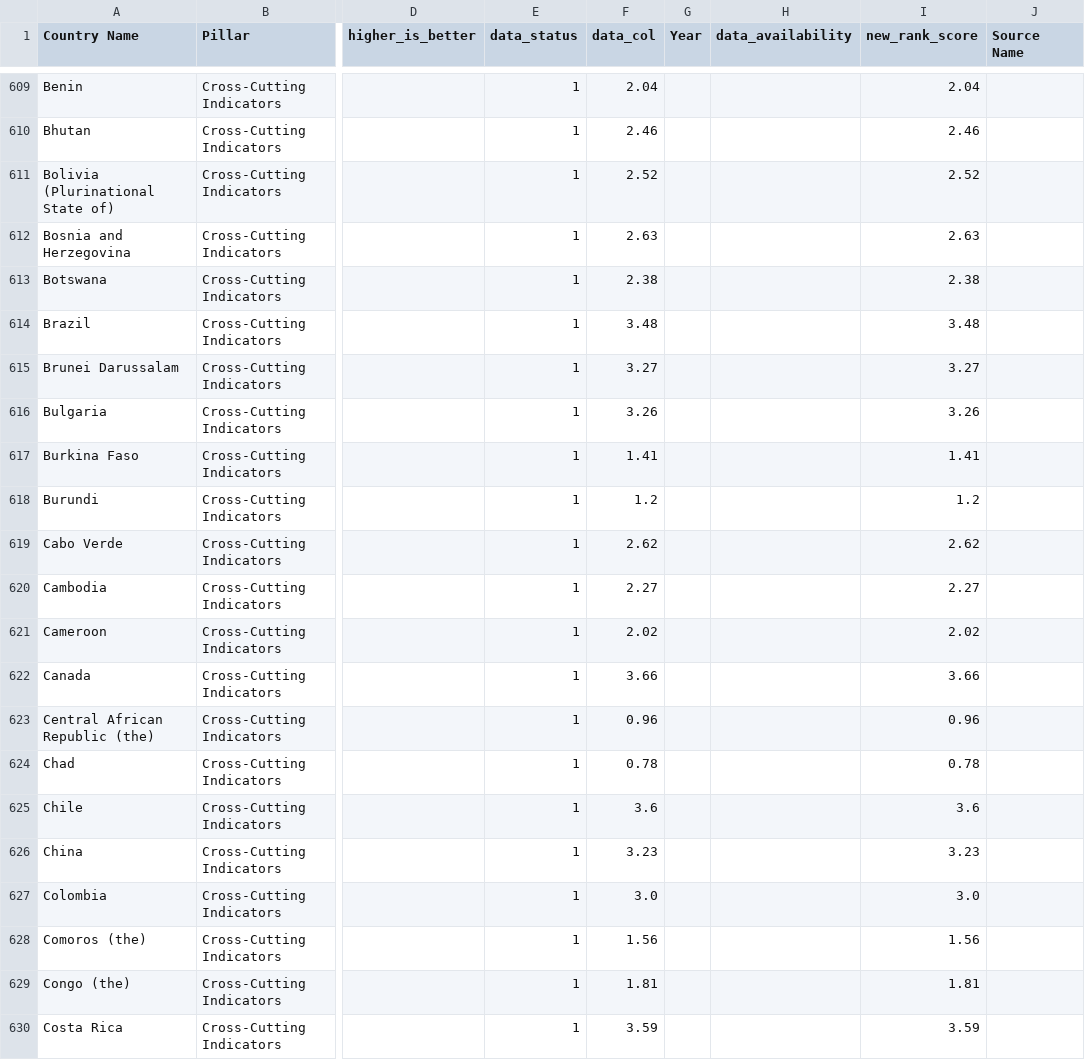
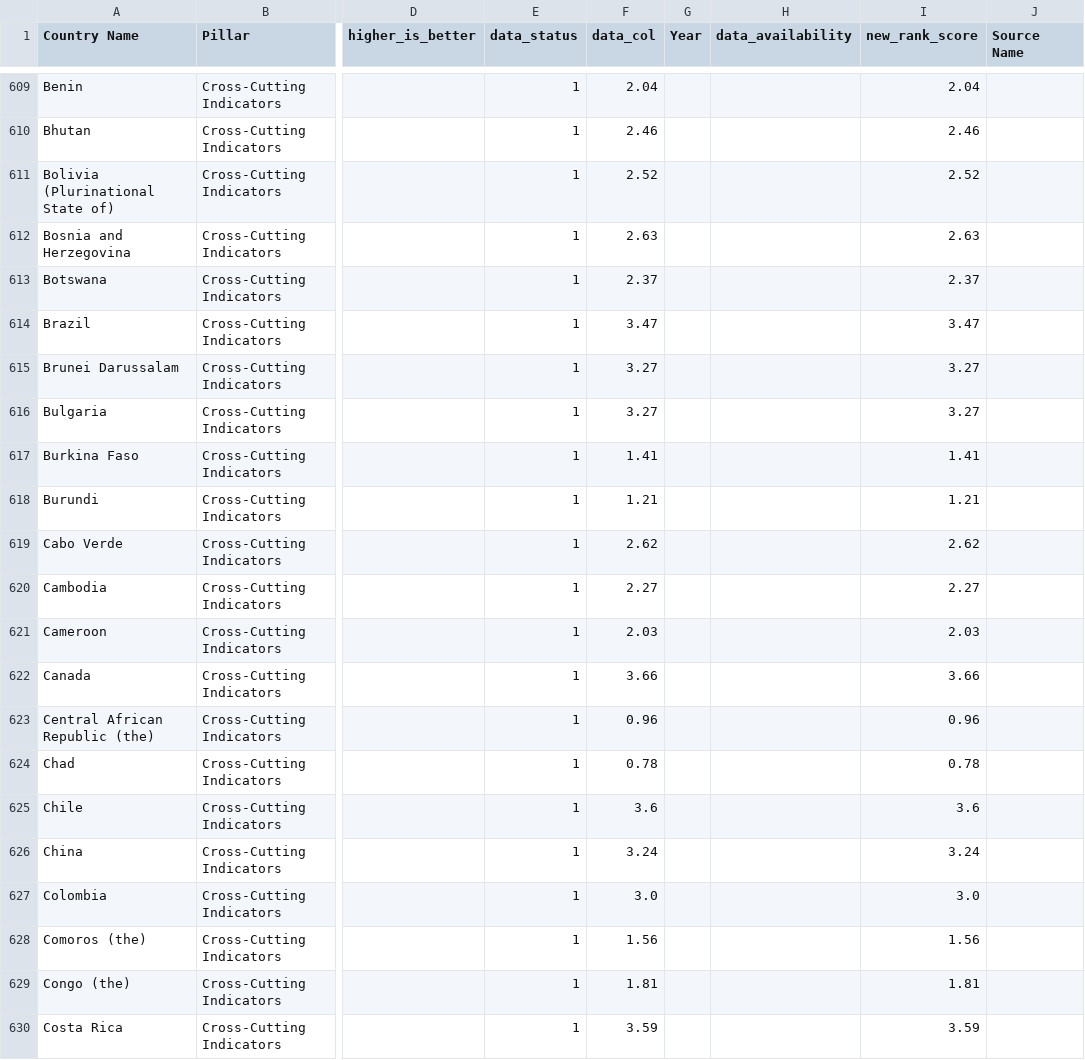
Before and after one commit to xeptagondev/undp-digital-development-compass, a CSV file: ui/database/raw/digital-right-scores.csv, drawn as a sheet; only a part is shown, gaps mark what is left out; the diff covers the shown part only; the diff names each change by its address in the sheet, - before the commit and + after, or states it on an @@ line.

Commit message:
Upload file_digital-right-scores.csv_2024/11/16

```diff
--- a/ui/database/raw/digital-right-scores.csv
+++ b/ui/database/raw/digital-right-scores.csv
-F613 (data_col): 2.38
+F613 (data_col): 2.37
-I613 (new_rank_score): 2.38
+I613 (new_rank_score): 2.37
-F614 (data_col): 3.48
+F614 (data_col): 3.47
-I614 (new_rank_score): 3.48
+I614 (new_rank_score): 3.47
-F616 (data_col): 3.26
+F616 (data_col): 3.27
-I616 (new_rank_score): 3.26
+I616 (new_rank_score): 3.27
-F618 (data_col): 1.2
+F618 (data_col): 1.21
-I618 (new_rank_score): 1.2
+I618 (new_rank_score): 1.21
-F621 (data_col): 2.02
+F621 (data_col): 2.03
-I621 (new_rank_score): 2.02
+I621 (new_rank_score): 2.03
-F626 (data_col): 3.23
+F626 (data_col): 3.24
-I626 (new_rank_score): 3.23
+I626 (new_rank_score): 3.24
```
Also changed, not shown: 138 edited cells elsewhere in this file.
